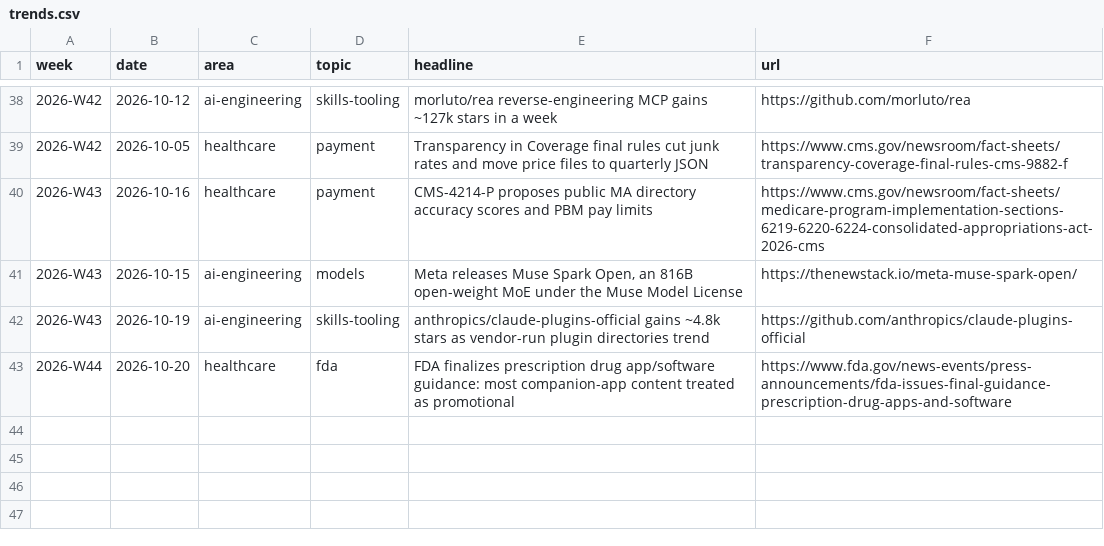
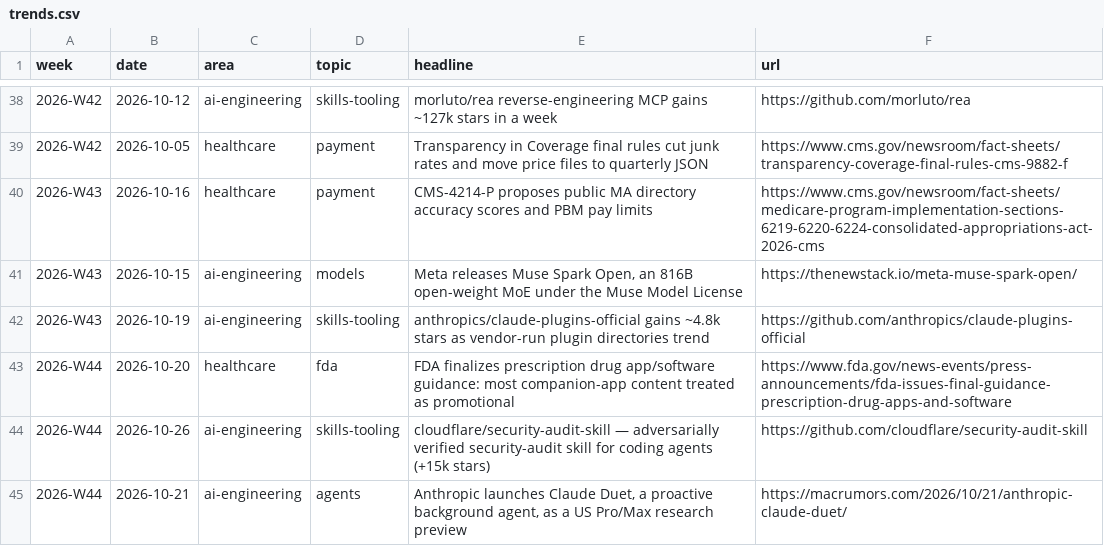
Before and after one commit to mnaye/mai_pkb, a CSV file: data/trends.csv, drawn as a sheet; only a part is shown, gaps mark what is left out.

```diff
--- a/data/trends.csv
+++ b/data/trends.csv
@@ -43 +43,3 @@ week,date,area,topic,headline,url
 2026-W44,2026-10-20,healthcare,fda,"FDA finalizes prescription drug app/software guidance: most companion-app content treated as promotional",https://www.fda.gov/news-events/press-announcements/fda-issues-final-guidance-prescription-drug-apps-and-software
+2026-W44,2026-10-26,ai-engineering,skills-tooling,"cloudflare/security-audit-skill — adversarially verified security-audit skill for coding agents (+15k stars)",https://github.com/cloudflare/security-audit-skill
+2026-W44,2026-10-21,ai-engineering,agents,"Anthropic launches Claude Duet, a proactive background agent, as a US Pro/Max research preview",https://macrumors.com/2026/10/21/anthropic-claude-duet/
```
Also changed, not shown: 1 other file.
